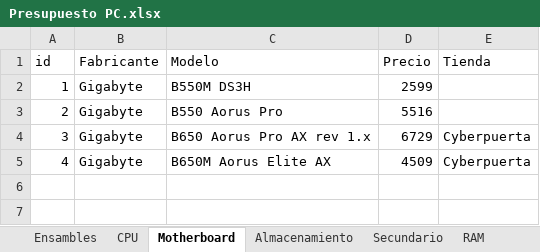
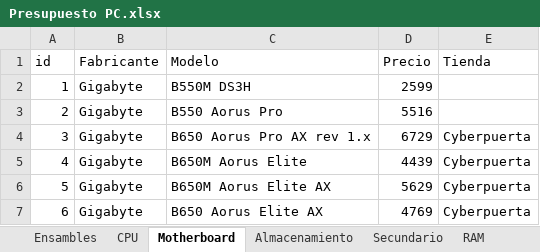
Before and after one commit to AllanJ93/Testing_repo, an Excel workbook: data-raw/Presupuesto PC.xlsx, sheet Motherboard, drawn as a sheet; values as stored, in another font and other column widths than the file's, no borders; the diff names each change by its address in the sheet, - before the commit and + after, or states it on an @@ line.

```diff
--- a/data-raw/Presupuesto PC.xlsx (sheet Motherboard)
+++ b/data-raw/Presupuesto PC.xlsx (sheet Motherboard)
-C5 (Modelo): B650M Aorus Elite AX
+C5 (Modelo): B650M Aorus Elite
-D5 (Precio): 4509
+D5 (Precio): 4439
+row 6: 5 | Gigabyte | B650M Aorus Elite AX | 5629 | Cyberpuerta
+row 7: 6 | Gigabyte | B650 Aorus Elite AX | 4769 | Cyberpuerta
```
Also changed, not shown: sheet Ensambles, sheet CPU, 1 other file.
